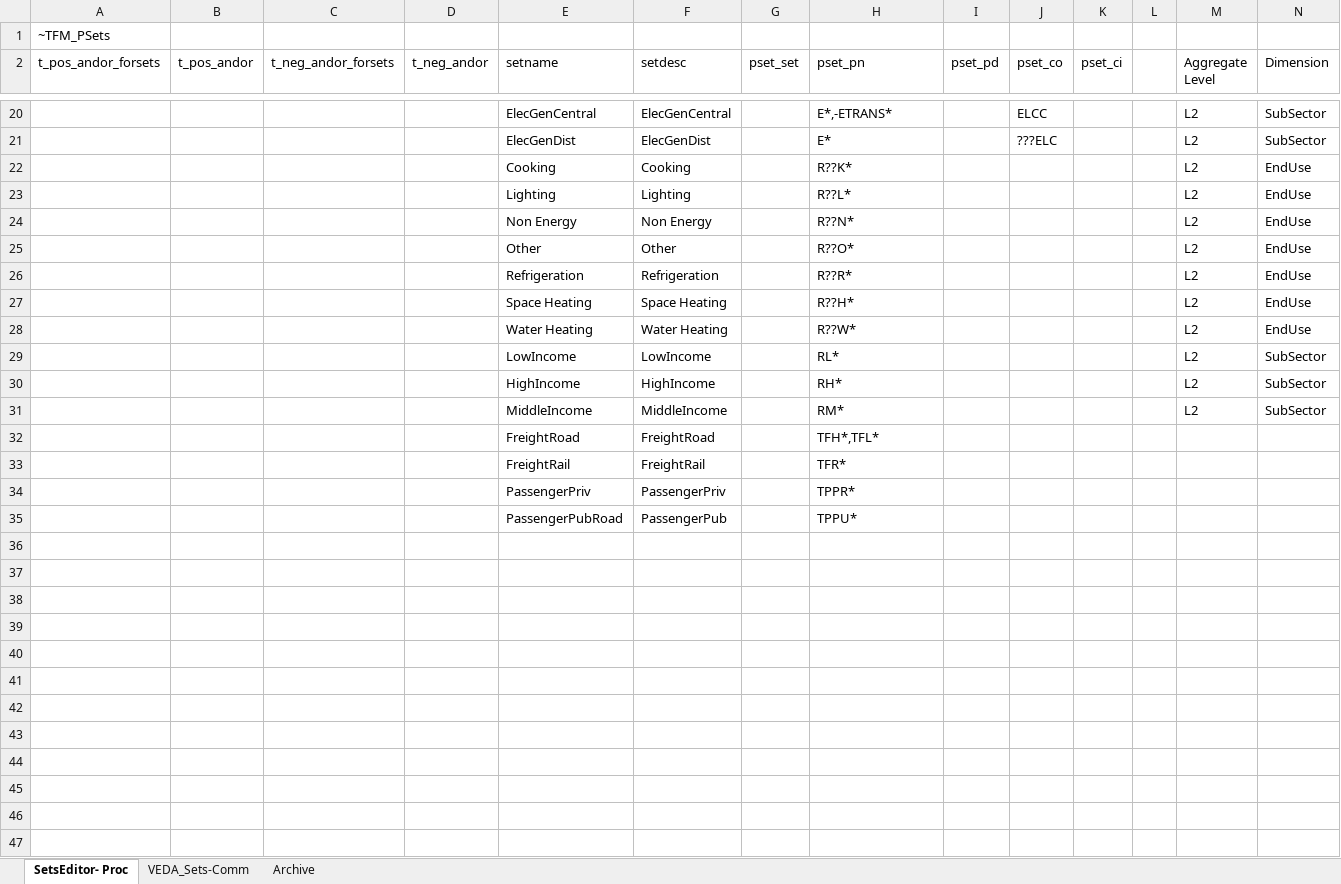
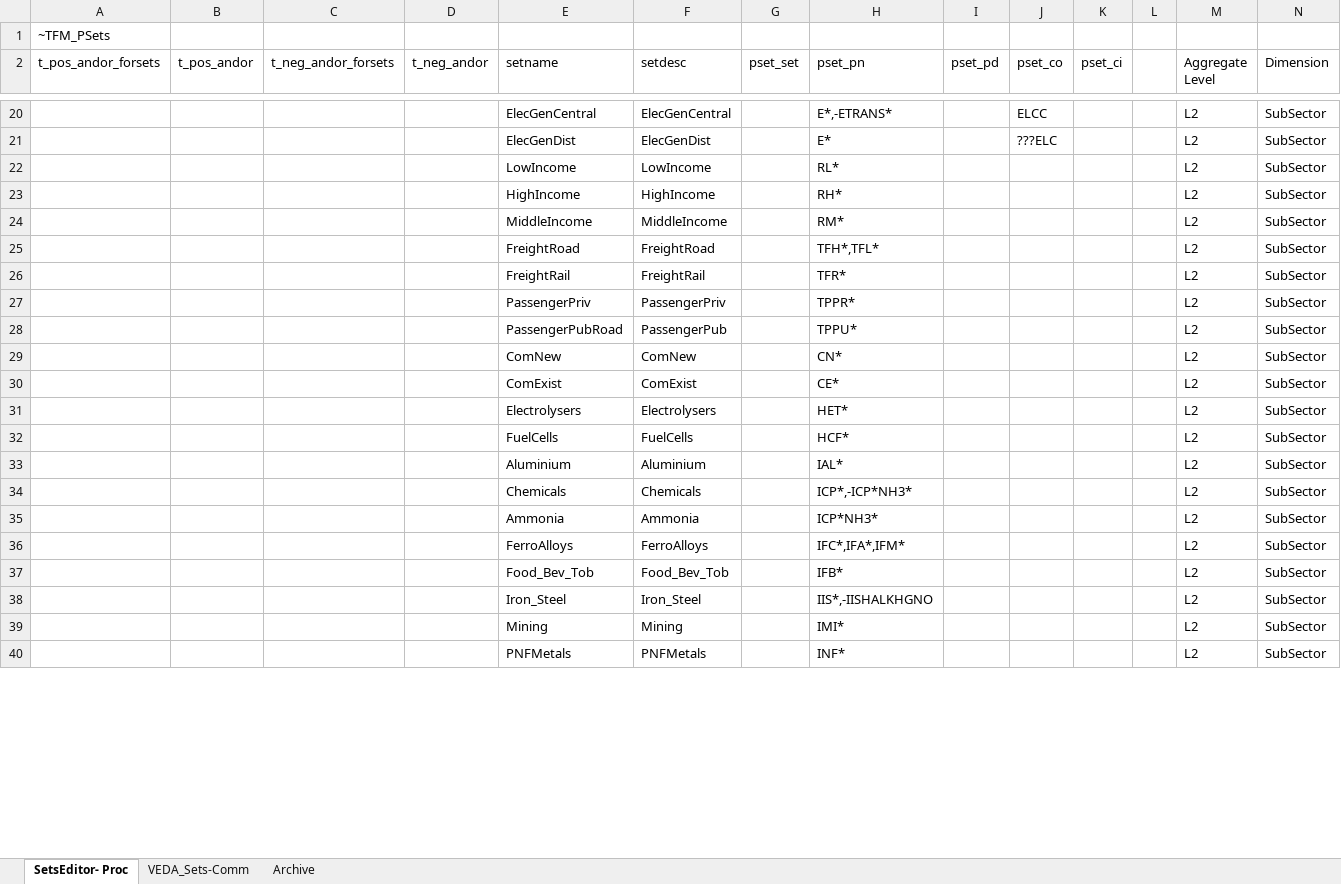
Before and after one commit to brunomerven/SATIMGE_Veda, an Excel workbook: Sets-SATIMGE.xlsx, sheet SetsEditor- Proc, drawn as a sheet; only a part is shown, gaps mark what is left out; values as stored, in another font and other column widths than the file's, no borders; removed rows and columns are numbered as before the commit, all else as after; the diff covers the shown part only; the diff names each change by its address in the sheet, - before the commit and + after, or states it on an @@ line.

```diff
--- a/Sets-SATIMGE.xlsx (sheet SetsEditor- Proc)
+++ b/Sets-SATIMGE.xlsx (sheet SetsEditor- Proc)
-row 22:  |  |  |  | Cooking | Cooking |  | R??K* |  |  |  |  | L2 | EndUse
-row 23:  |  |  |  | Lighting | Lighting |  | R??L* |  |  |  |  | L2 | EndUse
-row 24:  |  |  |  | Non Energy | Non Energy |  | R??N* |  |  |  |  | L2 | EndUse
-row 25:  |  |  |  | Other | Other |  | R??O* |  |  |  |  | L2 | EndUse
-row 26:  |  |  |  | Refrigeration | Refrigeration |  | R??R* |  |  |  |  | L2 | EndUse
-row 27:  |  |  |  | Space Heating | Space Heating |  | R??H* |  |  |  |  | L2 | EndUse
-row 28:  |  |  |  | Water Heating | Water Heating |  | R??W* |  |  |  |  | L2 | EndUse
-M25:M28 (Aggregate Level): (empty)
+M25:M28 (Aggregate Level): L2
-N25:N28 (Dimension): (empty)
+N25:N28 (Dimension): SubSector
-row 29: (empty)
+row 29:  |  |  |  | ComNew | ComNew |  | CN* |  |  |  |  | L2 | SubSector
-row 30: (empty)
+row 30:  |  |  |  | ComExist | ComExist |  | CE* |  |  |  |  | L2 | SubSector
-row 31: (empty)
+row 31:  |  |  |  | Electrolysers | Electrolysers |  | HET* |  |  |  |  | L2 | SubSector
-row 32: (empty)
+row 32:  |  |  |  | FuelCells | FuelCells |  | HCF* |  |  |  |  | L2 | SubSector
-row 33: (empty)
+row 33:  |  |  |  | Aluminium | Aluminium |  | IAL* |  |  |  |  | L2 | SubSector
-row 34: (empty)
+row 34:  |  |  |  | Chemicals | Chemicals |  | ICP*,-ICP*NH3* |  |  |  |  | L2 | SubSector
-row 35: (empty)
+row 35:  |  |  |  | Ammonia | Ammonia |  | ICP*NH3* |  |  |  |  | L2 | SubSector
-row 36: (empty)
+row 36:  |  |  |  | FerroAlloys | FerroAlloys |  | IFC*,IFA*,IFM* |  |  |  |  | L2 | SubSector
-row 37: (empty)
+row 37:  |  |  |  | Food_Bev_Tob | Food_Bev_Tob |  | IFB* |  |  |  |  | L2 | SubSector
-row 38: (empty)
+row 38:  |  |  |  | Iron_Steel | Iron_Steel |  | IIS*,-IISHALKHGNO |  |  |  |  | L2 | SubSector
-row 39: (empty)
+row 39:  |  |  |  | Mining | Mining |  | IMI* |  |  |  |  | L2 | SubSector
-row 40: (empty)
+row 40:  |  |  |  | PNFMetals | PNFMetals |  | INF* |  |  |  |  | L2 | SubSector
```
Also changed, not shown: 12 added rows, 19 removed rows and 48 edited cells elsewhere in this sheet, LMADefs-SATIMGE.xlsx.
